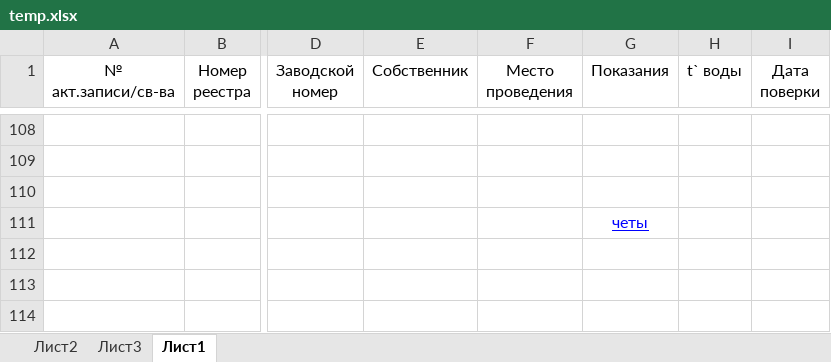
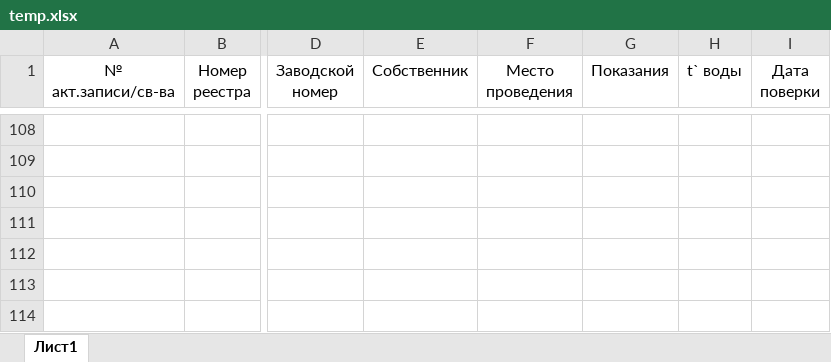
Before and after one commit to Heattehnik/processing_bot, an Excel workbook: temp.xlsx, sheet Лист1, drawn as a sheet; only a part is shown, gaps mark what is left out; values as stored, in another font and other column widths than the file's, no borders; the diff covers the shown part only; the diff names each change by its address in the sheet, - before the commit and + after, or states it on an @@ line.

```diff
--- a/temp.xlsx (sheet Лист1)
+++ b/temp.xlsx (sheet Лист1)
-sheet tab: Лист2
-sheet tab: Лист3
-G111 (Показания): четы
+G111 (Показания): (empty)
```
Also changed, not shown: other rows of this sheet, 2 other files.
